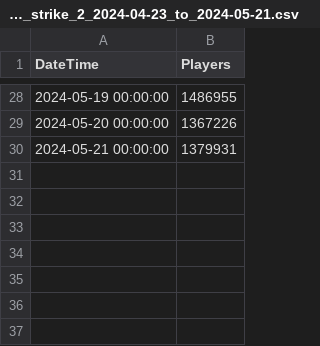
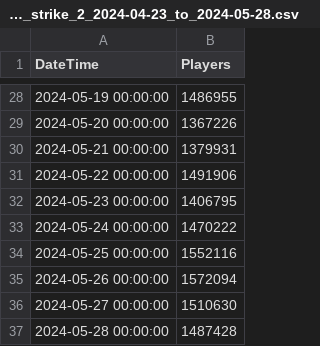
Before and after one commit to ttra0045-spec/ecc3479-project, a CSV file: data:clean:/counter_strike_2_2024-04-23_to_2024-05-28.csv (was data:clean:/counter_strike_2_2024-04-23_to_2024-05-21.csv), drawn as a sheet; only a part is shown, gaps mark what is left out; the diff names each change by its address in the sheet, - before the commit and + after, or states it on an @@ line.

Commit message:
changing ReadME.md, updating data files, and adding trend plots for Apex Legends, Counter Strike 2, Palworld, and Warframe.

```diff
--- a/data:clean:/counter_strike_2_2024-04-23_to_2024-05-21.csv
+++ b/data:clean:/counter_strike_2_2024-04-23_to_2024-05-28.csv
+row 31: 2024-05-22 00:00:00 | 1491906
+row 32: 2024-05-23 00:00:00 | 1406795
+row 33: 2024-05-24 00:00:00 | 1470222
+row 34: 2024-05-25 00:00:00 | 1552116
+row 35: 2024-05-26 00:00:00 | 1572094
+row 36: 2024-05-27 00:00:00 | 1510630
+row 37: 2024-05-28 00:00:00 | 1487428
```
Also changed, not shown: data:clean:/apex_legends_2025-01-28_to_2025-03-04.csv, data:clean:/don_t_starve_together_2023-04-13_to_2023-05-18.csv, 18 other files.
